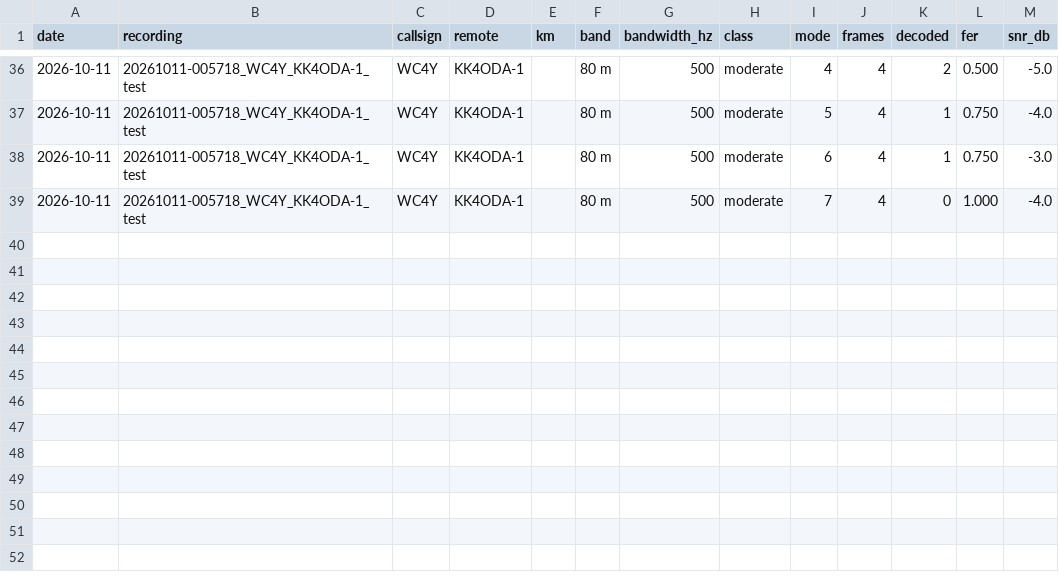
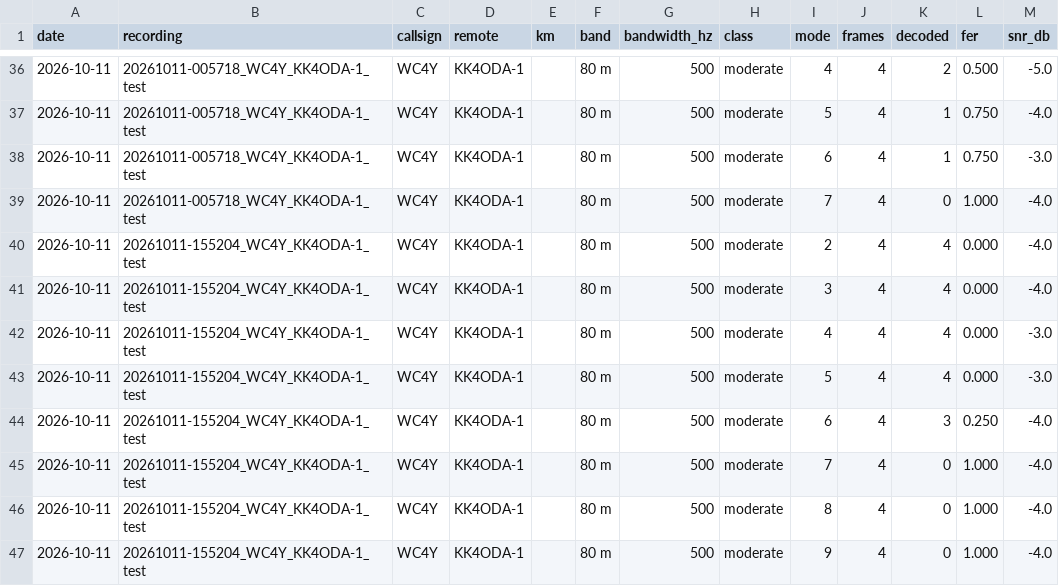
Before and after one commit to KK4ODA/aether-hf, a CSV file: field/ladders.csv, drawn as a sheet; only a part is shown, gaps mark what is left out; the diff names each change by its address in the sheet, - before the commit and + after, or states it on an @@ line.

```diff
--- a/field/ladders.csv
+++ b/field/ladders.csv
+row 40: 2026-10-11 | 20261011-155204_WC4Y_KK4ODA-1_test | WC4Y | KK4ODA-1 |  | 80 m | 500 | moderate | 2 | 4 | 4 | 0.000 | -4.0
+row 41: 2026-10-11 | 20261011-155204_WC4Y_KK4ODA-1_test | WC4Y | KK4ODA-1 |  | 80 m | 500 | moderate | 3 | 4 | 4 | 0.000 | -4.0
+row 42: 2026-10-11 | 20261011-155204_WC4Y_KK4ODA-1_test | WC4Y | KK4ODA-1 |  | 80 m | 500 | moderate | 4 | 4 | 4 | 0.000 | -3.0
+row 43: 2026-10-11 | 20261011-155204_WC4Y_KK4ODA-1_test | WC4Y | KK4ODA-1 |  | 80 m | 500 | moderate | 5 | 4 | 4 | 0.000 | -3.0
+row 44: 2026-10-11 | 20261011-155204_WC4Y_KK4ODA-1_test | WC4Y | KK4ODA-1 |  | 80 m | 500 | moderate | 6 | 4 | 3 | 0.250 | -4.0
+row 45: 2026-10-11 | 20261011-155204_WC4Y_KK4ODA-1_test | WC4Y | KK4ODA-1 |  | 80 m | 500 | moderate | 7 | 4 | 0 | 1.000 | -4.0
+row 46: 2026-10-11 | 20261011-155204_WC4Y_KK4ODA-1_test | WC4Y | KK4ODA-1 |  | 80 m | 500 | moderate | 8 | 4 | 0 | 1.000 | -4.0
+row 47: 2026-10-11 | 20261011-155204_WC4Y_KK4ODA-1_test | WC4Y | KK4ODA-1 |  | 80 m | 500 | moderate | 9 | 4 | 0 | 1.000 | -4.0
```
Also changed, not shown: field/paths.csv, 2 other files.
